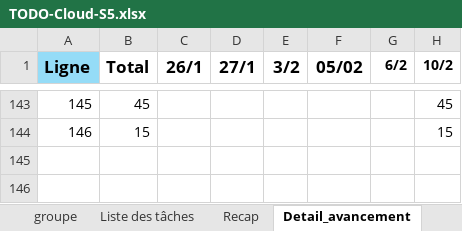
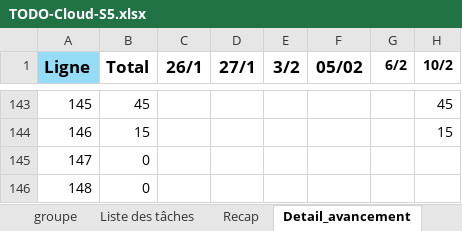
Before and after one commit to razherana/s5-web-4-carte, an Excel workbook: docs/TODO-Cloud-S5.xlsx, sheet Detail_avancement, drawn as a sheet; only a part is shown, gaps mark what is left out; values as stored, in another font and other column widths than the file's, no borders; charts and pictures and table styles not drawn; the diff names each change by its address in the sheet, - before the commit and + after, or states it on an @@ line.

```diff
--- a/docs/TODO-Cloud-S5.xlsx (sheet Detail_avancement)
+++ b/docs/TODO-Cloud-S5.xlsx (sheet Detail_avancement)
+row 145: 147 | 0
+row 146: 148 | 0
```
Also changed, not shown: sheet Liste des tâches, sheet Avancement, sheet Recap, 3 other files.
